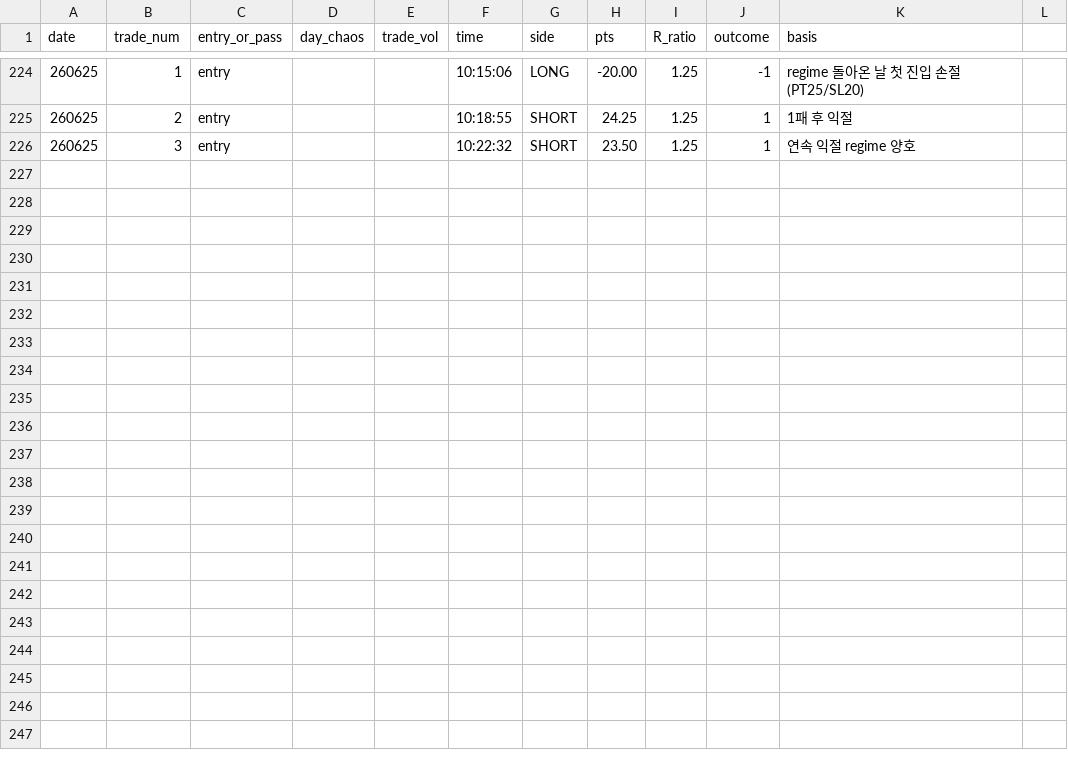
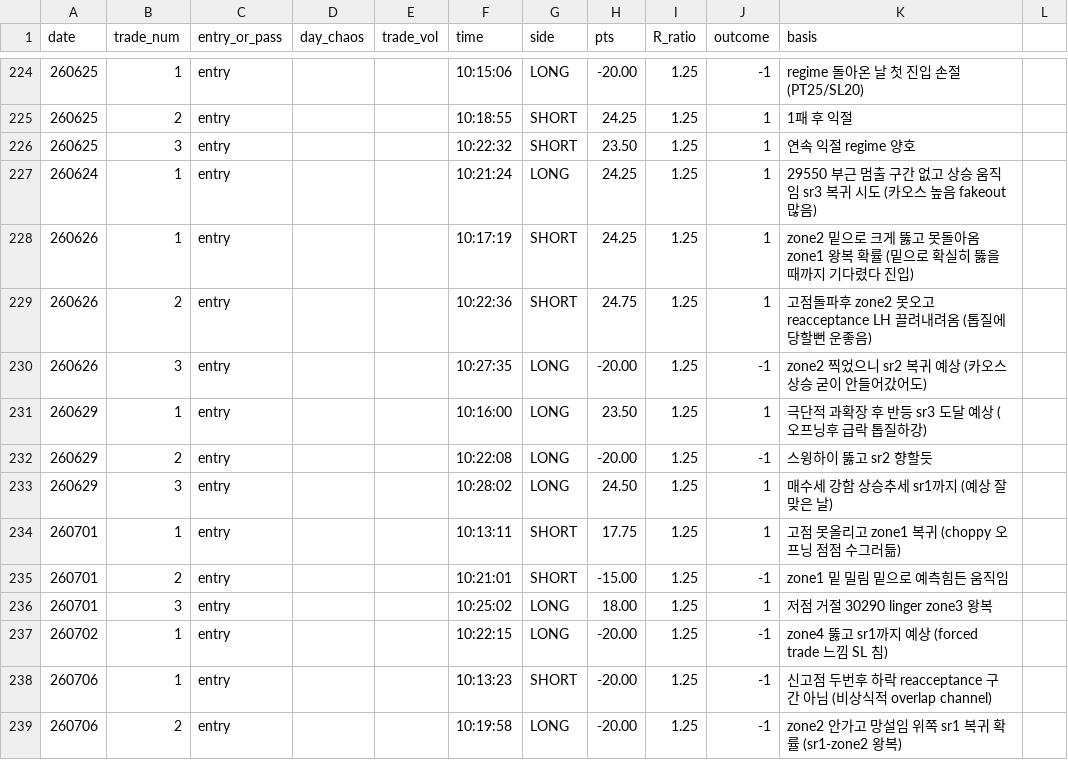
Before and after one commit to kjh950526-create/NQ_Research, a CSV file: daily_merged/merged_log.csv, drawn as a sheet; only a part is shown, gaps mark what is left out.

Commit message:
data: add 6/24-7/6 (13 entries, total 60); organize pd/raw

```diff
--- a/daily_merged/merged_log.csv
+++ b/daily_merged/merged_log.csv
@@ -226 +226,14 @@ date,trade_num,entry_or_pass,day_chaos,trade_vol,time,side,pts,R_ratio,outcome,b
 260625,3,entry,,,10:22:32,SHORT,23.50,1.25,1,연속 익절 regime 양호
+260624,1,entry,,,10:21:24,LONG,24.25,1.25,1,29550 부근 멈출 구간 없고 상승 움직임 sr3 복귀 시도 (카오스 높음 fakeout 많음)
+260626,1,entry,,,10:17:19,SHORT,24.25,1.25,1,zone2 밑으로 크게 뚫고 못돌아옴 zone1 왕복 확률 (밑으로 확실히 뚫을때까지 기다렸다 진입)
+260626,2,entry,,,10:22:36,SHORT,24.75,1.25,1,고점돌파후 zone2 못오고 reacceptance LH 끌려내려옴 (톱질에 당할뻔 운좋음)
+260626,3,entry,,,10:27:35,LONG,-20.00,1.25,-1,zone2 찍었으니 sr2 복귀 예상 (카오스 상승 굳이 안들어갔어도)
+260629,1,entry,,,10:16:00,LONG,23.50,1.25,1,극단적 과확장 후 반등 sr3 도달 예상 (오프닝후 급락 톱질하강)
+260629,2,entry,,,10:22:08,LONG,-20.00,1.25,-1,스윙하이 뚫고 sr2 향할듯
+260629,3,entry,,,10:28:02,LONG,24.50,1.25,1,매수세 강함 상승추세 sr1까지 (예상 잘맞은 날)
+260701,1,entry,,,10:13:11,SHORT,17.75,1.25,1,고점 못올리고 zone1 복귀 (choppy 오프닝 점점 수그러듦)
+260701,2,entry,,,10:21:01,SHORT,-15.00,1.25,-1,zone1 밑 밀림 밑으로 예측힘든 움직임
+260701,3,entry,,,10:25:02,LONG,18.00,1.25,1,저점 거절 30290 linger zone3 왕복
+260702,1,entry,,,10:22:15,LONG,-20.00,1.25,-1,zone4 뚫고 sr1까지 예상 (forced trade 느낌 SL 침)
+260706,1,entry,,,10:13:23,SHORT,-20.00,1.25,-1,신고점 두번후 하락 reacceptance 구간 아님 (비상식적 overlap channel)
+260706,2,entry,,,10:19:58,LONG,-20.00,1.25,-1,zone2 안가고 망설임 위쪽 sr1 복귀 확률 (sr1-zone2 왕복)
```
Also changed, not shown: 26 other files.
